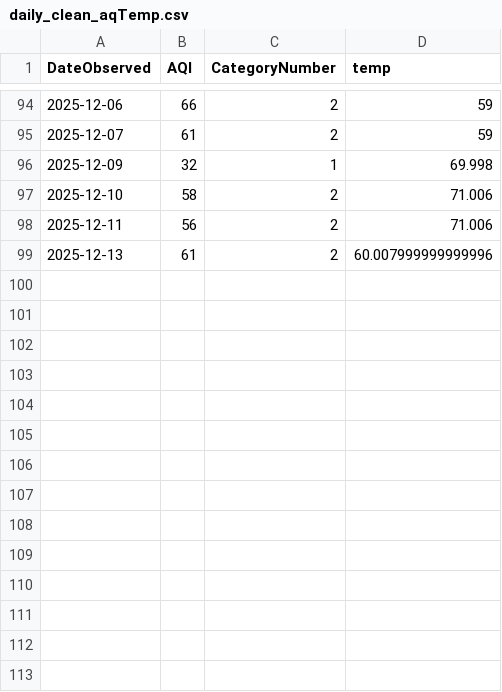
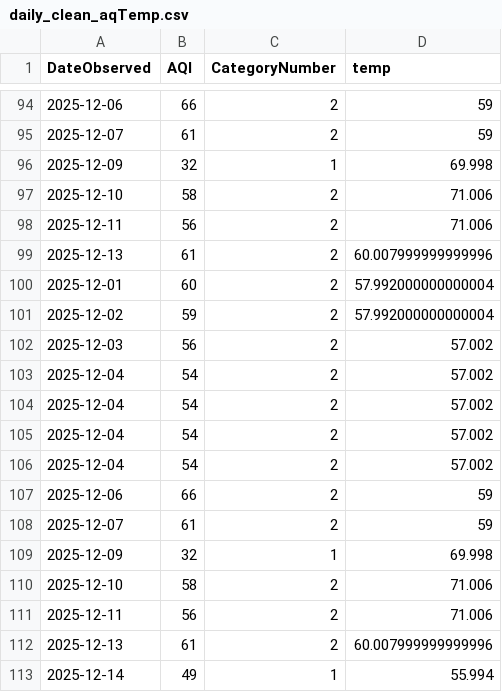
Before and after one commit to LukePapayoanou/LA_AQI-TEMP, a CSV file: weather_proj/daily_clean_aqTemp.csv, drawn as a sheet; only a part is shown, gaps mark what is left out; the diff names each change by its address in the sheet, - before the commit and + after, or states it on an @@ line.

```diff
--- a/weather_proj/daily_clean_aqTemp.csv
+++ b/weather_proj/daily_clean_aqTemp.csv
+row 100: 2025-12-01 | 60 | 2 | 57.992000000000004
+row 101: 2025-12-02 | 59 | 2 | 57.992000000000004
+row 102: 2025-12-03 | 56 | 2 | 57.002
+row 103: 2025-12-04 | 54 | 2 | 57.002
+row 104: 2025-12-04 | 54 | 2 | 57.002
+row 105: 2025-12-04 | 54 | 2 | 57.002
+row 106: 2025-12-04 | 54 | 2 | 57.002
+row 107: 2025-12-06 | 66 | 2 | 59
+row 108: 2025-12-07 | 61 | 2 | 59
+row 109: 2025-12-09 | 32 | 1 | 69.998
+row 110: 2025-12-10 | 58 | 2 | 71.006
+row 111: 2025-12-11 | 56 | 2 | 71.006
+row 112: 2025-12-13 | 61 | 2 | 60.007999999999996
+row 113: 2025-12-14 | 49 | 1 | 55.994
```
Also changed, not shown: weather_proj/daily_LA_aq.csv, 3 other files.
